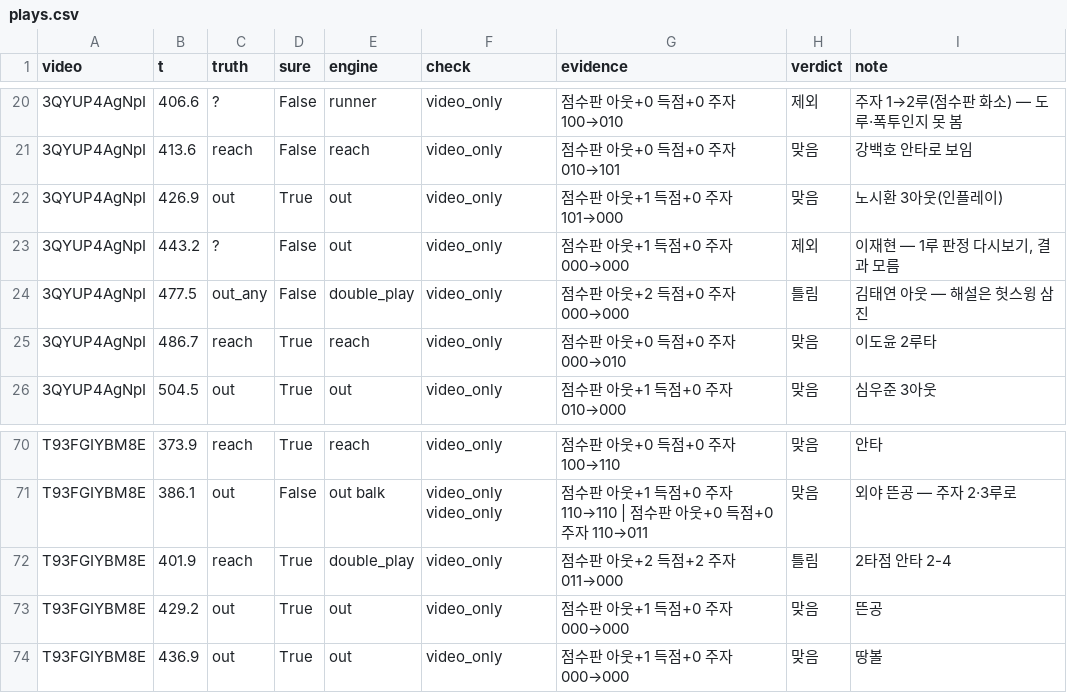
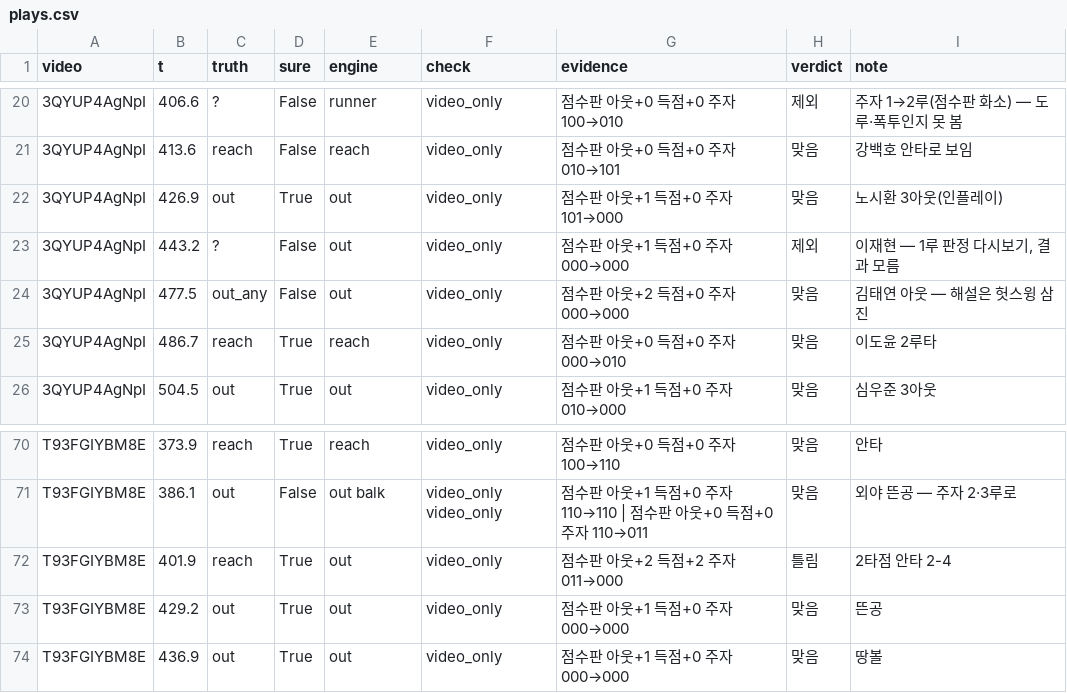
Before and after one commit to Inje-Capstone/capstone-AI, a CSV file: data/game_eval/plays.csv, drawn as a sheet; only a part is shown, gaps mark what is left out; the diff covers the shown part only.

```diff
--- a/data/game_eval/plays.csv
+++ b/data/game_eval/plays.csv
@@ -23,3 +23,3 @@
 3QYUP4AgNpI,443.2,?,False,out,video_only,점수판 아웃+1 득점+0 주자 000→000,제외,"이재현 — 1루 판정 다시보기, 결과 모름"
-3QYUP4AgNpI,477.5,out_any,False,double_play,video_only,점수판 아웃+2 득점+0 주자 000→000,틀림,김태연 아웃 — 해설은 헛스윙 삼진
+3QYUP4AgNpI,477.5,out_any,False,out,video_only,점수판 아웃+2 득점+0 주자 000→000,맞음,김태연 아웃 — 해설은 헛스윙 삼진
 3QYUP4AgNpI,486.7,reach,True,reach,video_only,점수판 아웃+0 득점+0 주자 000→010,맞음,이도윤 2루타
@@ -71,3 +71,3 @@ T93FGIYBM8E,373.9,reach,True,reach,video_only,점수판 아웃+0 득점+0 주자
 T93FGIYBM8E,386.1,out,False,out balk,video_only video_only,점수판 아웃+1 득점+0 주자 110→110 | 점수판 아웃+0 득점+0 주자 110→011,맞음,외야 뜬공 — 주자 2·3루로
-T93FGIYBM8E,401.9,reach,True,double_play,video_only,점수판 아웃+2 득점+2 주자 011→000,틀림,2타점 안타 2-4
+T93FGIYBM8E,401.9,reach,True,out,video_only,점수판 아웃+2 득점+2 주자 011→000,틀림,2타점 안타 2-4
 T93FGIYBM8E,429.2,out,True,out,video_only,점수판 아웃+1 득점+0 주자 000→000,맞음,뜬공
```
Also changed, not shown: 50 edited cells elsewhere in this file, 6 other files.
